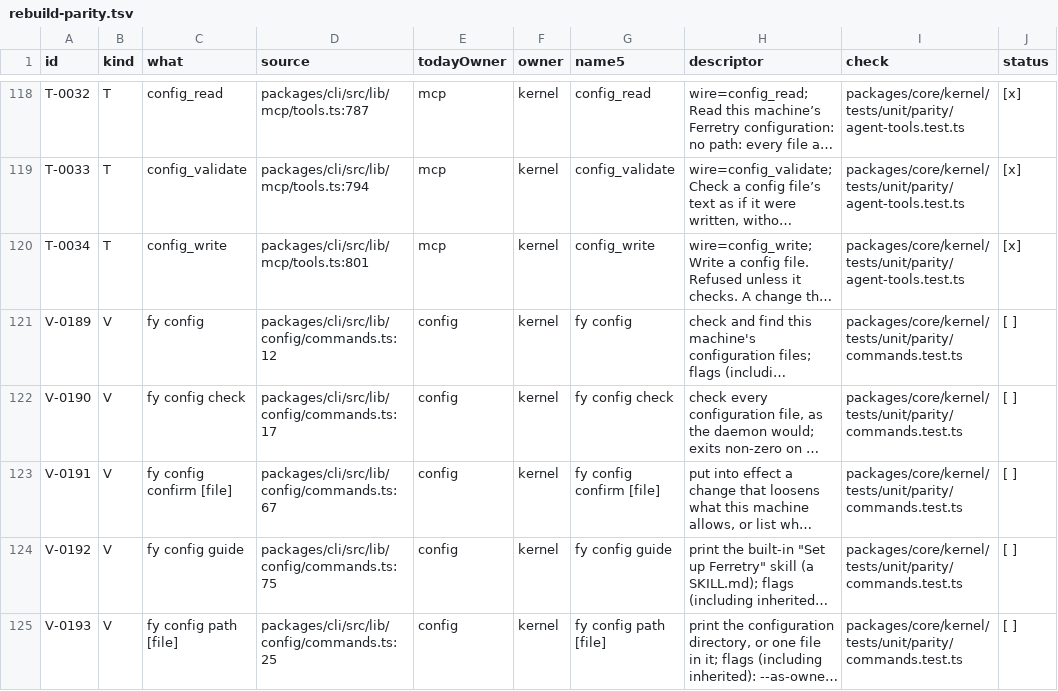
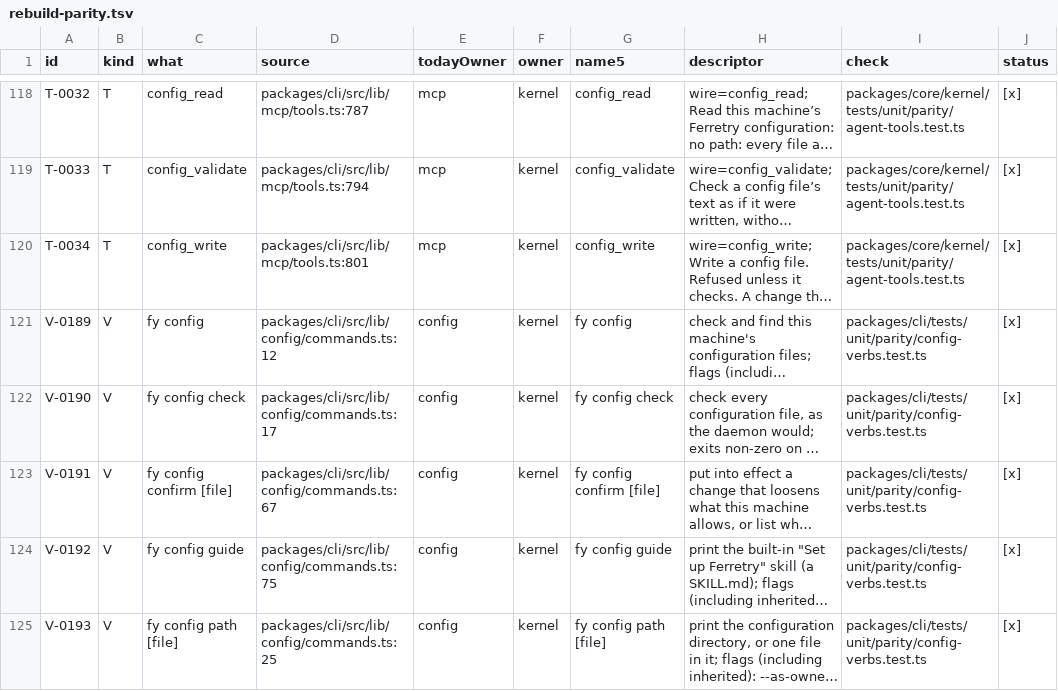
Before and after one commit to kirinnee/ferretry, a TSV file: docs/design/rebuild-parity.tsv, drawn as a sheet; only a part is shown, gaps mark what is left out; long unchanged cells end in …; the diff covers the shown part only; the diff names each change by its address in the sheet, - before the commit and + after, or states it on an @@ line.

Commit message:
feat(cli): restore fy config and fy secret ls|rm|use in 5.0
v4 answered `fy config check|confirm|guide|path|schema|show|status|write` and
`fy secret ls|rm|use`; 5.0 said "unknown verb", though every agent prompt and
the migration prompt rely on them.

config (Kernel-owned, so shell verbs like `fy daemon`): path, check, schema and
guide need no daemon. The files are what the compiled manifests declare, and
check evaluates each one with the Kernel's own `evaluateConfig` over the disk
and the accepted record, so it and `config status` cannot disagree. status,
show, write and confirm go through the existing /v1/config/* routes; a 422
prints the located issues before the sentence (DaemonRefusal now carries the
answer's body). The Set up Ferretry guide generates its file table from the
declarations instead of naming files 5.0 does not read.

secret (Vault's cli half): ls prints names and instants, rm deletes one, use
runs a command with the value in the child's environment only and relays the
daemon-masked output (125 when it never ran). No verb prints a value, and
`--with` takes one name per flag because the shell cannot tell where a list ends.

Ticks V-0189..V-0197, V-0397, V-0426..V-0429 with tests (RED on 5.0 as unknown
verb); drops the config-verbs GAP from ports-pending.

```diff
--- a/docs/design/rebuild-parity.tsv
+++ b/docs/design/rebuild-parity.tsv
-I121:I125 (check): packages/core/kernel/tests/unit/parity/commands.test.ts
+I121:I125 (check): packages/cli/tests/unit/parity/config-verbs.test.ts
-J121:J125 (status): [ ]
+J121:J125 (status): [x]
```
Also changed, not shown: 13 edited cells elsewhere in this file, 28 other files.
